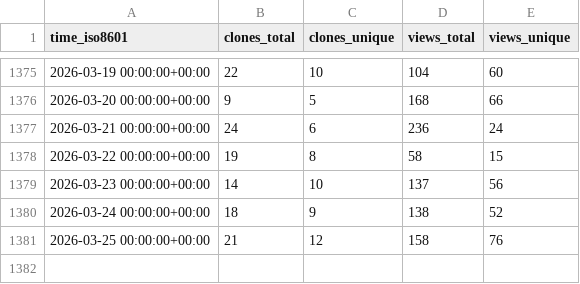
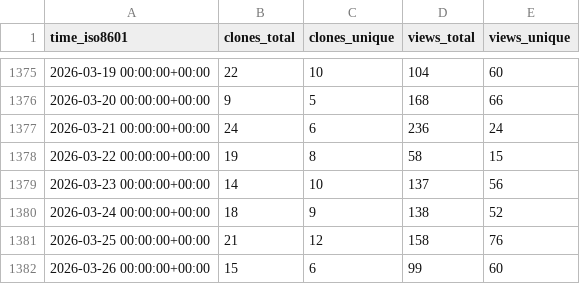
Before and after one commit to aws-samples/aws-customer-playbook-framework, a CSV file: aws-samples/aws-customer-playbook-framework/ghrs-data/views_clones_aggregate.csv, drawn as a sheet; only a part is shown, gaps mark what is left out; the diff names each change by its address in the sheet, - before the commit and + after, or states it on an @@ line.

```diff
--- a/aws-samples/aws-customer-playbook-framework/ghrs-data/views_clones_aggregate.csv
+++ b/aws-samples/aws-customer-playbook-framework/ghrs-data/views_clones_aggregate.csv
+row 1382: 2026-03-26 00:00:00+00:00 | 15 | 6 | 99 | 60
```
Also changed, not shown: 1 other file.
